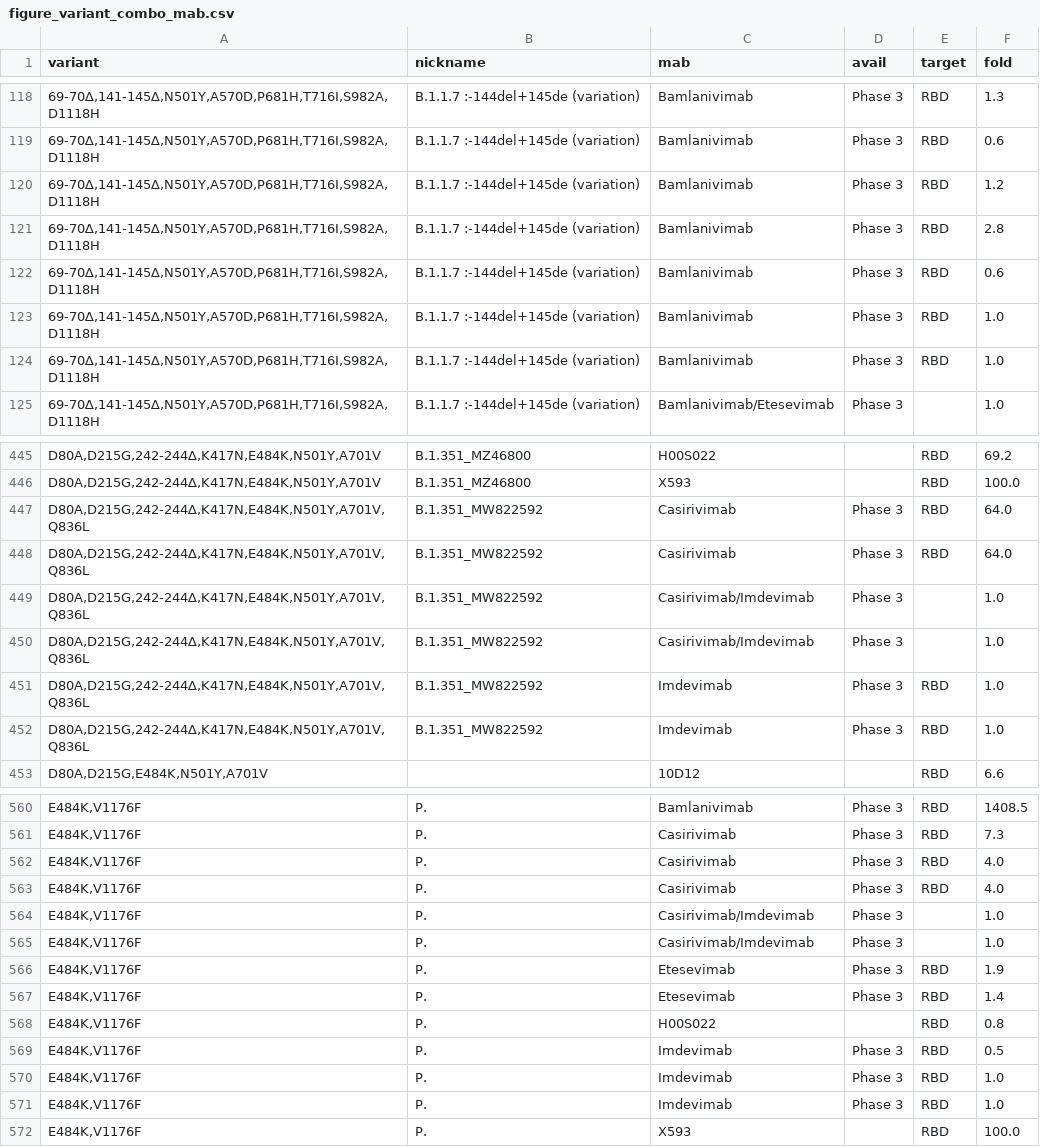
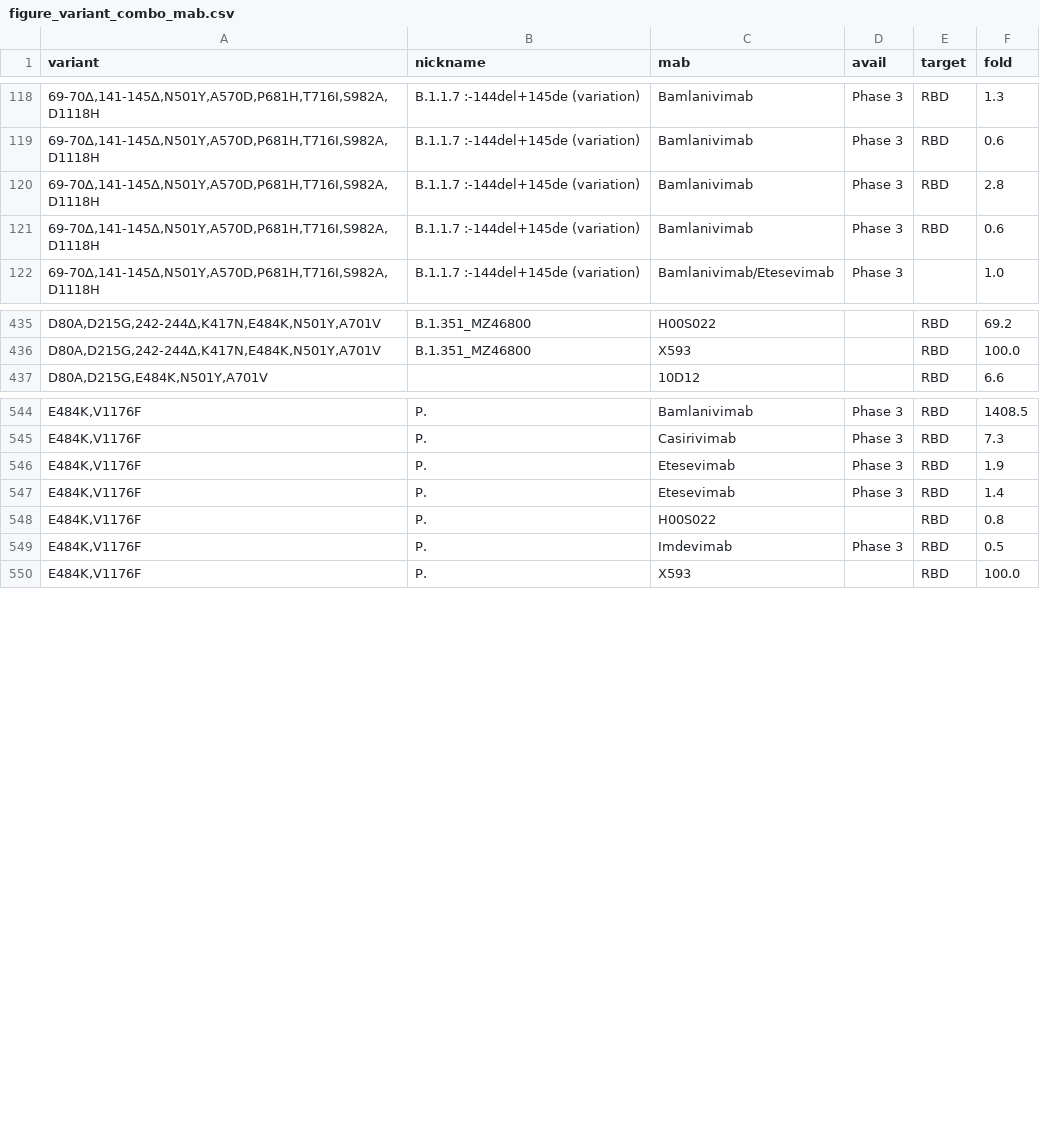
Before and after one commit to hivdb/covid-drdb-reports, a CSV file: report_tables/figure_variant_combo_mab.csv, drawn as a sheet; only a part is shown, gaps mark what is left out; the diff covers the shown part only.

```diff
--- a/report_tables/figure_variant_combo_mab.csv
+++ b/report_tables/figure_variant_combo_mab.csv
@@ -119,7 +119,4 @@
 "69-70∆,141-145∆,N501Y,A570D,P681H,T716I,S982A,D1118H",B.1.1.7 :-144del+145de (variation),Bamlanivimab,Phase 3,RBD,0.6
-"69-70∆,141-145∆,N501Y,A570D,P681H,T716I,S982A,D1118H",B.1.1.7 :-144del+145de (variation),Bamlanivimab,Phase 3,RBD,1.2
 "69-70∆,141-145∆,N501Y,A570D,P681H,T716I,S982A,D1118H",B.1.1.7 :-144del+145de (variation),Bamlanivimab,Phase 3,RBD,2.8
 "69-70∆,141-145∆,N501Y,A570D,P681H,T716I,S982A,D1118H",B.1.1.7 :-144del+145de (variation),Bamlanivimab,Phase 3,RBD,0.6
-"69-70∆,141-145∆,N501Y,A570D,P681H,T716I,S982A,D1118H",B.1.1.7 :-144del+145de (variation),Bamlanivimab,Phase 3,RBD,1.0
-"69-70∆,141-145∆,N501Y,A570D,P681H,T716I,S982A,D1118H",B.1.1.7 :-144del+145de (variation),Bamlanivimab,Phase 3,RBD,1.0
 "69-70∆,141-145∆,N501Y,A570D,P681H,T716I,S982A,D1118H",B.1.1.7 :-144del+145de (variation),Bamlanivimab/Etesevimab,Phase 3,,1.0
@@ -446,8 +436,2 @@
 "D80A,D215G,242-244∆,K417N,E484K,N501Y,A701V",B.1.351_MZ46800,X593,,RBD,100.0
-"D80A,D215G,242-244∆,K417N,E484K,N501Y,A701V,Q836L",B.1.351_MW822592,Casirivimab,Phase 3,RBD,64.0
-"D80A,D215G,242-244∆,K417N,E484K,N501Y,A701V,Q836L",B.1.351_MW822592,Casirivimab,Phase 3,RBD,64.0
-"D80A,D215G,242-244∆,K417N,E484K,N501Y,A701V,Q836L",B.1.351_MW822592,Casirivimab/Imdevimab,Phase 3,,1.0
-"D80A,D215G,242-244∆,K417N,E484K,N501Y,A701V,Q836L",B.1.351_MW822592,Casirivimab/Imdevimab,Phase 3,,1.0
-"D80A,D215G,242-244∆,K417N,E484K,N501Y,A701V,Q836L",B.1.351_MW822592,Imdevimab,Phase 3,RBD,1.0
-"D80A,D215G,242-244∆,K417N,E484K,N501Y,A701V,Q836L",B.1.351_MW822592,Imdevimab,Phase 3,RBD,1.0
 "D80A,D215G,E484K,N501Y,A701V",,10D12,,RBD,6.6
@@ -561,6 +545,2 @@
 "E484K,V1176F",P.,Casirivimab,Phase 3,RBD,7.3
-"E484K,V1176F",P.,Casirivimab,Phase 3,RBD,4.0
-"E484K,V1176F",P.,Casirivimab,Phase 3,RBD,4.0
-"E484K,V1176F",P.,Casirivimab/Imdevimab,Phase 3,,1.0
-"E484K,V1176F",P.,Casirivimab/Imdevimab,Phase 3,,1.0
 "E484K,V1176F",P.,Etesevimab,Phase 3,RBD,1.9
@@ -569,4 +549,2 @@
 "E484K,V1176F",P.,Imdevimab,Phase 3,RBD,0.5
-"E484K,V1176F",P.,Imdevimab,Phase 3,RBD,1.0
-"E484K,V1176F",P.,Imdevimab,Phase 3,RBD,1.0
 "E484K,V1176F",P.,X593,,RBD,100.0
```
Also changed, not shown: 5 added rows, 10 removed rows and 24 edited cells elsewhere in this file, report_tables/figure_variant_combo_cp.csv, report_tables/figure_variant_indiv_vp.csv, 48 other files.
